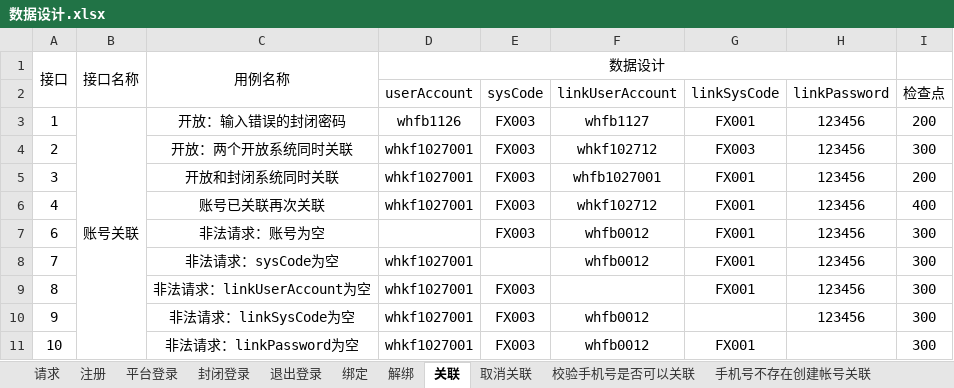
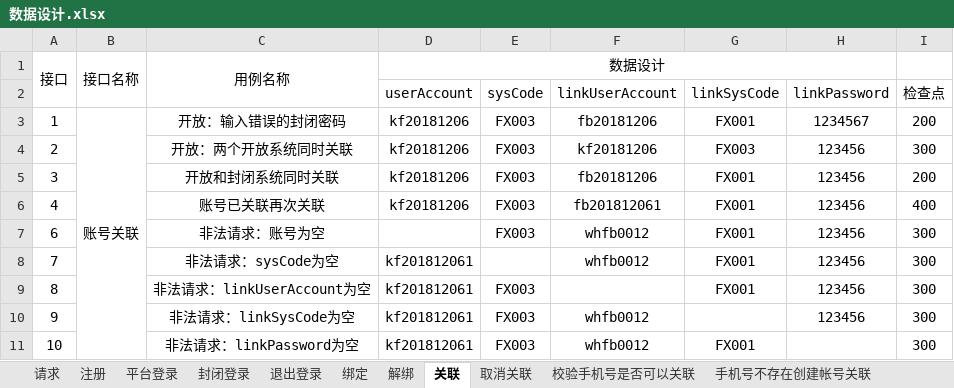
Before and after one commit to wanhui1994/Ucenter, an Excel workbook: file/数据设计.xlsx, sheet 关联, drawn as a sheet; values as stored, in another font and other column widths than the file's, no borders; the diff names each change by its address in the sheet, - before the commit and + after, or states it on an @@ line.

```diff
--- a/file/数据设计.xlsx (sheet 关联)
+++ b/file/数据设计.xlsx (sheet 关联)
-D3 (userAccount): whfb1126
+D3 (userAccount): kf20181206
-F3 (linkUserAccount): whfb1127
+F3 (linkUserAccount): fb20181206
-H3 (linkPassword): 123456
+H3 (linkPassword): 1234567
-D4:D6 (userAccount): whkf1027001
+D4:D6 (userAccount): kf20181206
-F4 (linkUserAccount): whkf102712
+F4 (linkUserAccount): kf20181206
-F5 (linkUserAccount): whfb1027001
+F5 (linkUserAccount): fb20181206
-F6 (linkUserAccount): whkf102712
+F6 (linkUserAccount): fb201812061
-D8:D11 (userAccount): whkf1027001
+D8:D11 (userAccount): kf201812061
```
Also changed, not shown: sheet 手机号存在关联, sheet 注册, sheet 平台登录, sheet 取消关联, sheet 退出登录, 9 other files.
